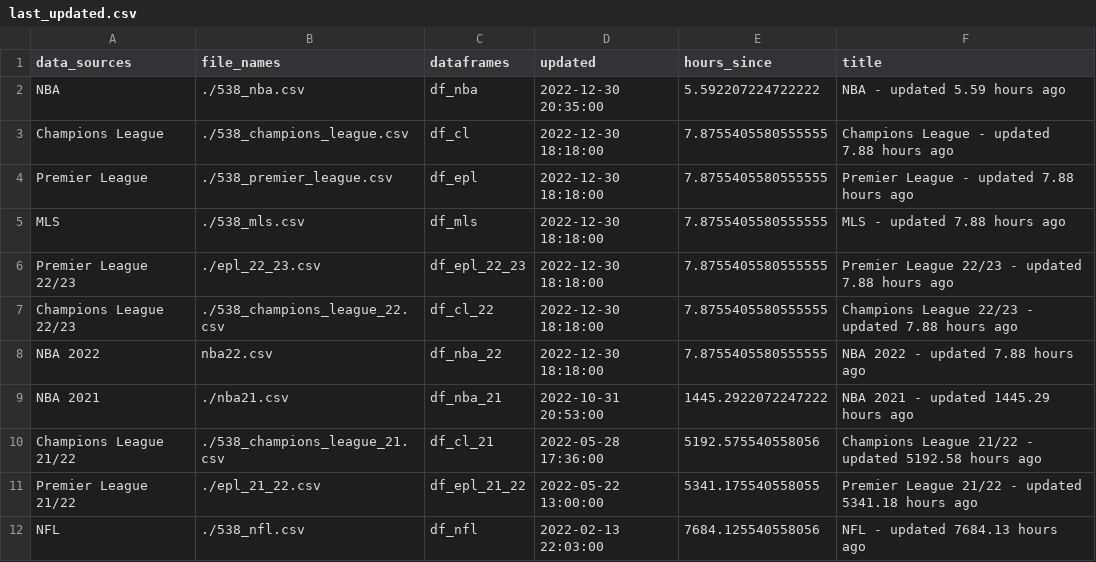
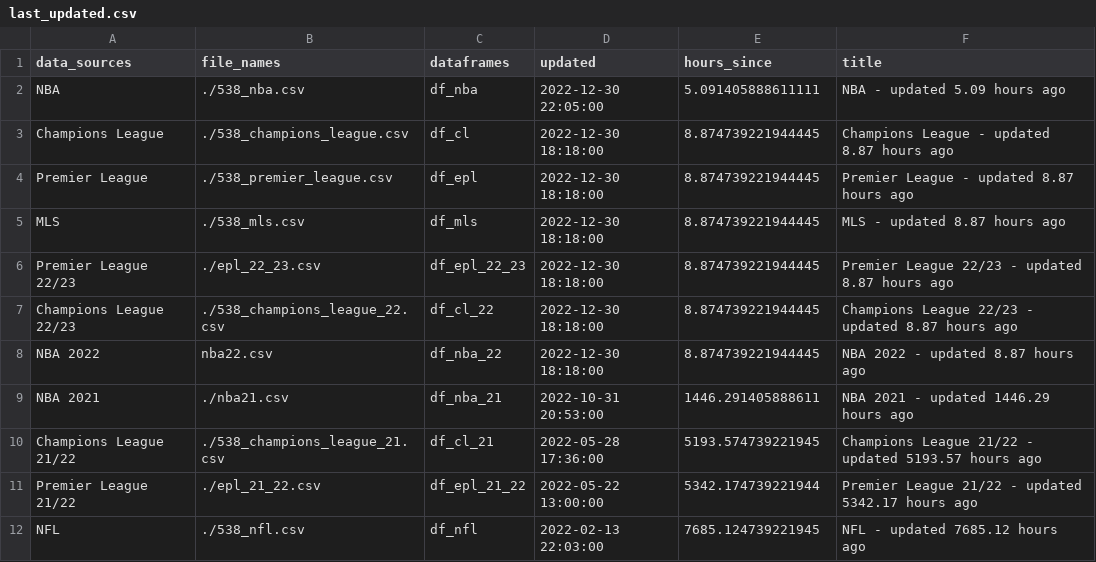
Before and after one commit to aaroncolesmith/538_viz, a CSV file: last_updated.csv, drawn as a sheet.

Commit message:
deepnote_commit

```diff
--- a/last_updated.csv
+++ b/last_updated.csv
@@ -1,12 +1,12 @@
 data_sources,file_names,dataframes,updated,hours_since,title
-NBA,./538_nba.csv,df_nba,2022-12-30 20:35:00,5.592207224722222,NBA - updated 5.59 hours ago
-Champions League,./538_champions_league.csv,df_cl,2022-12-30 18:18:00,7.8755405580555555,Champions League - updated 7.88 hours ago
-Premier League,./538_premier_league.csv,df_epl,2022-12-30 18:18:00,7.8755405580555555,Premier League - updated 7.88 hours ago
-MLS,./538_mls.csv,df_mls,2022-12-30 18:18:00,7.8755405580555555,MLS - updated 7.88 hours ago
-Premier League 22/23,./epl_22_23.csv,df_epl_22_23,2022-12-30 18:18:00,7.8755405580555555,Premier League 22/23 - updated 7.88 hours ago
-Champions League 22/23,./538_champions_league_22.csv,df_cl_22,2022-12-30 18:18:00,7.8755405580555555,Champions League 22/23 - updated 7.88 hours ago
-NBA 2022,nba22.csv,df_nba_22,2022-12-30 18:18:00,7.8755405580555555,NBA 2022 - updated 7.88 hours ago
-NBA 2021,./nba21.csv,df_nba_21,2022-10-31 20:53:00,1445.2922072247222,NBA 2021 - updated 1445.29 hours ago
-Champions League 21/22,./538_champions_league_21.csv,df_cl_21,2022-05-28 17:36:00,5192.575540558056,Champions League 21/22 - updated 5192.58 hours ago
-Premier League 21/22,./epl_21_22.csv,df_epl_21_22,2022-05-22 13:00:00,5341.175540558055,Premier League 21/22 - updated 5341.18 hours ago
-NFL,./538_nfl.csv,df_nfl,2022-02-13 22:03:00,7684.125540558056,NFL - updated 7684.13 hours ago
+NBA,./538_nba.csv,df_nba,2022-12-30 22:05:00,5.091405888611111,NBA - updated 5.09 hours ago
+Champions League,./538_champions_league.csv,df_cl,2022-12-30 18:18:00,8.874739221944445,Champions League - updated 8.87 hours ago
+Premier League,./538_premier_league.csv,df_epl,2022-12-30 18:18:00,8.874739221944445,Premier League - updated 8.87 hours ago
+MLS,./538_mls.csv,df_mls,2022-12-30 18:18:00,8.874739221944445,MLS - updated 8.87 hours ago
+Premier League 22/23,./epl_22_23.csv,df_epl_22_23,2022-12-30 18:18:00,8.874739221944445,Premier League 22/23 - updated 8.87 hours ago
+Champions League 22/23,./538_champions_league_22.csv,df_cl_22,2022-12-30 18:18:00,8.874739221944445,Champions League 22/23 - updated 8.87 hours ago
+NBA 2022,nba22.csv,df_nba_22,2022-12-30 18:18:00,8.874739221944445,NBA 2022 - updated 8.87 hours ago
+NBA 2021,./nba21.csv,df_nba_21,2022-10-31 20:53:00,1446.291405888611,NBA 2021 - updated 1446.29 hours ago
+Champions League 21/22,./538_champions_league_21.csv,df_cl_21,2022-05-28 17:36:00,5193.574739221945,Champions League 21/22 - updated 5193.57 hours ago
+Premier League 21/22,./epl_21_22.csv,df_epl_21_22,2022-05-22 13:00:00,5342.174739221944,Premier League 21/22 - updated 5342.17 hours ago
+NFL,./538_nfl.csv,df_nfl,2022-02-13 22:03:00,7685.124739221945,NFL - updated 7685.12 hours ago
```
